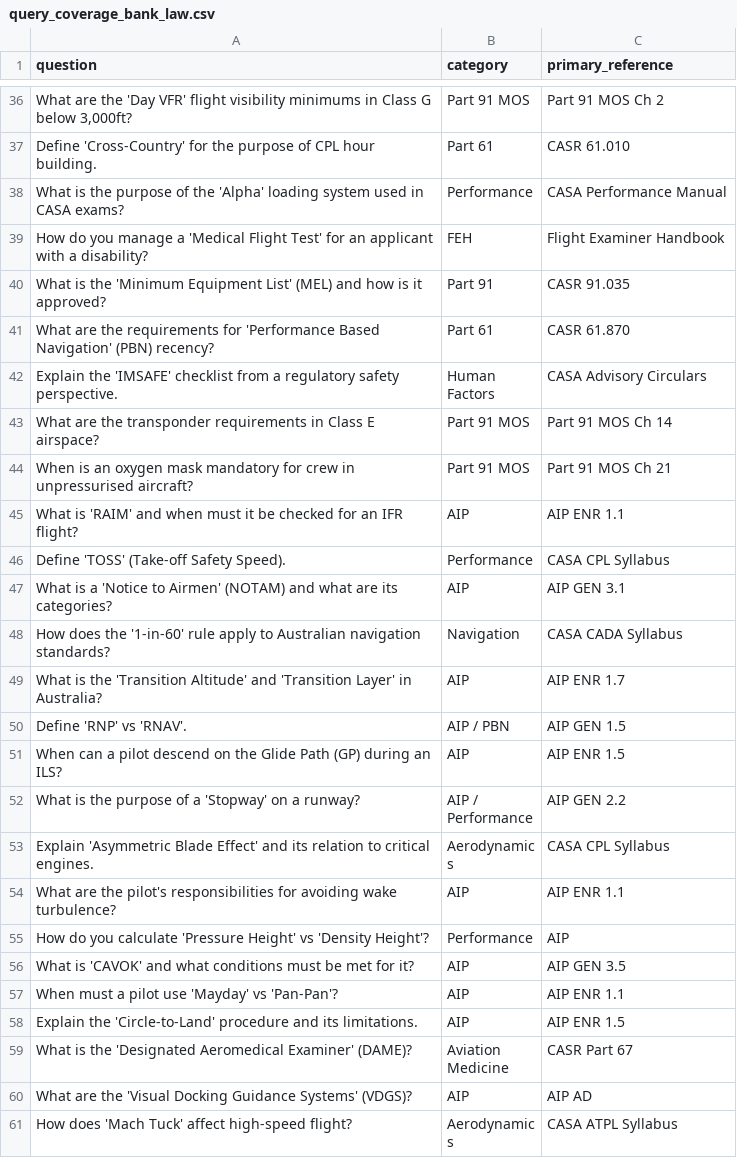
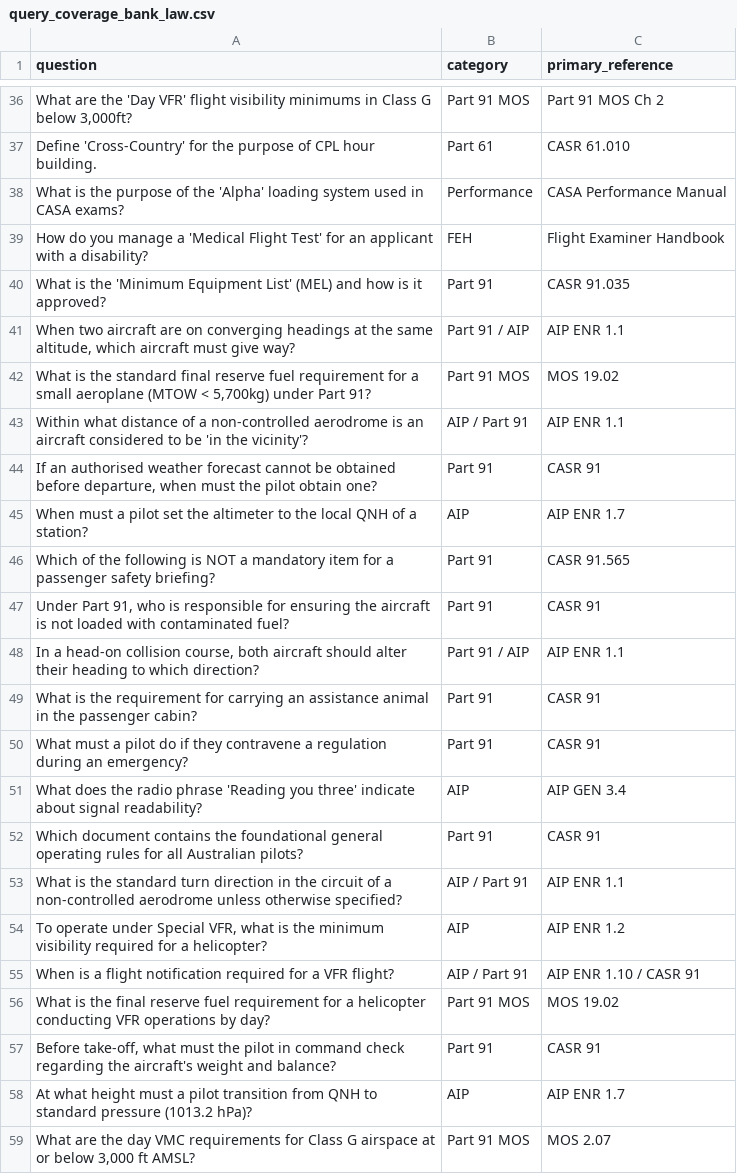
Before and after one commit to avmate/avmate-backend, a CSV file: data/query_coverage_bank_law.csv, drawn as a sheet; only a part is shown, gaps mark what is left out; the shorter side is filled out with more unchanged rows; the diff covers the shown part only.

Commit message:
test(bank): add part 91 question coverage set

```diff
--- a/data/query_coverage_bank_law.csv
+++ b/data/query_coverage_bank_law.csv
@@ -40 +40,20 @@
 "What is the 'Minimum Equipment List' (MEL) and how is it approved?","Part 91","CASR 91.035"
+"When two aircraft are on converging headings at the same altitude, which aircraft must give way?","Part 91 / AIP","AIP ENR 1.1"
+"What is the standard final reserve fuel requirement for a small aeroplane (MTOW < 5,700kg) under Part 91?","Part 91 MOS","MOS 19.02"
+"Within what distance of a non-controlled aerodrome is an aircraft considered to be 'in the vicinity'?","AIP / Part 91","AIP ENR 1.1"
+"If an authorised weather forecast cannot be obtained before departure, when must the pilot obtain one?","Part 91","CASR 91"
+"When must a pilot set the altimeter to the local QNH of a station?","AIP","AIP ENR 1.7"
+"Which of the following is NOT a mandatory item for a passenger safety briefing?","Part 91","CASR 91.565"
+"Under Part 91, who is responsible for ensuring the aircraft is not loaded with contaminated fuel?","Part 91","CASR 91"
+"In a head-on collision course, both aircraft should alter their heading to which direction?","Part 91 / AIP","AIP ENR 1.1"
+"What is the requirement for carrying an assistance animal in the passenger cabin?","Part 91","CASR 91"
+"What must a pilot do if they contravene a regulation during an emergency?","Part 91","CASR 91"
+"What does the radio phrase 'Reading you three' indicate about signal readability?","AIP","AIP GEN 3.4"
+"Which document contains the foundational general operating rules for all Australian pilots?","Part 91","CASR 91"
+"What is the standard turn direction in the circuit of a non-controlled aerodrome unless otherwise specified?","AIP / Part 91","AIP ENR 1.1"
+"To operate under Special VFR, what is the minimum visibility required for a helicopter?","AIP","AIP ENR 1.2"
+"When is a flight notification required for a VFR flight?","AIP / Part 91","AIP ENR 1.10 / CASR 91"
+"What is the final reserve fuel requirement for a helicopter conducting VFR operations by day?","Part 91 MOS","MOS 19.02"
+"Before take-off, what must the pilot in command check regarding the aircraft's weight and balance?","Part 91","CASR 91"
+"At what height must a pilot transition from QNH to standard pressure (1013.2 hPa)?","AIP","AIP ENR 1.7"
+"What are the day VMC requirements for Class G airspace at or below 3,000 ft AMSL?","Part 91 MOS","MOS 2.07"
```
Also changed, not shown: 17 added rows elsewhere in this file.
